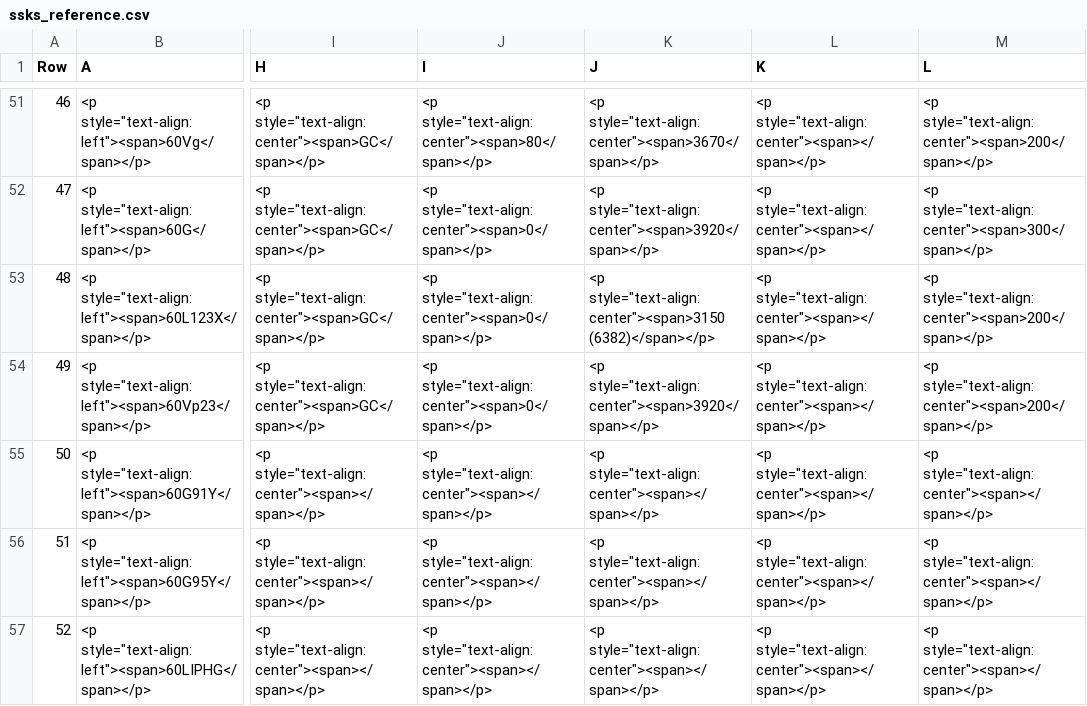
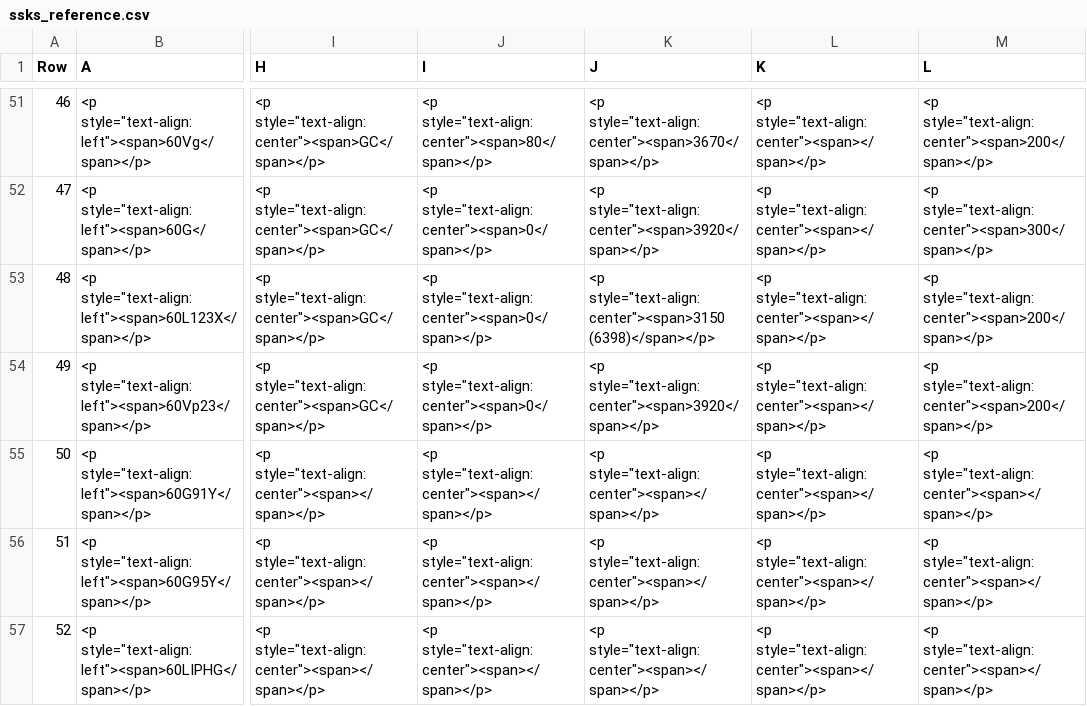
Before and after one commit to SuB-PlanPro/set, a CSV file: java/bundles/org.eclipse.set.swtbot/test_res/table_reference/pphn/ssks_reference.csv, drawn as a sheet; only a part is shown, gaps mark what is left out; the diff covers the shown part only; the diff names each change by its address in the sheet, - before the commit and + after, or states it on an @@ line.

```diff
--- a/java/bundles/org.eclipse.set.swtbot/test_res/table_reference/pphn/ssks_reference.csv
+++ b/java/bundles/org.eclipse.set.swtbot/test_res/table_reference/pphn/ssks_reference.csv
-K53 (J): <p style="text-align:center"><span>3150 (6382)</span></p>
+K53 (J): <p style="text-align:center"><span>3150 (6398)</span></p>
```
Also changed, not shown: 10 edited cells elsewhere in this file, 13 other files.
